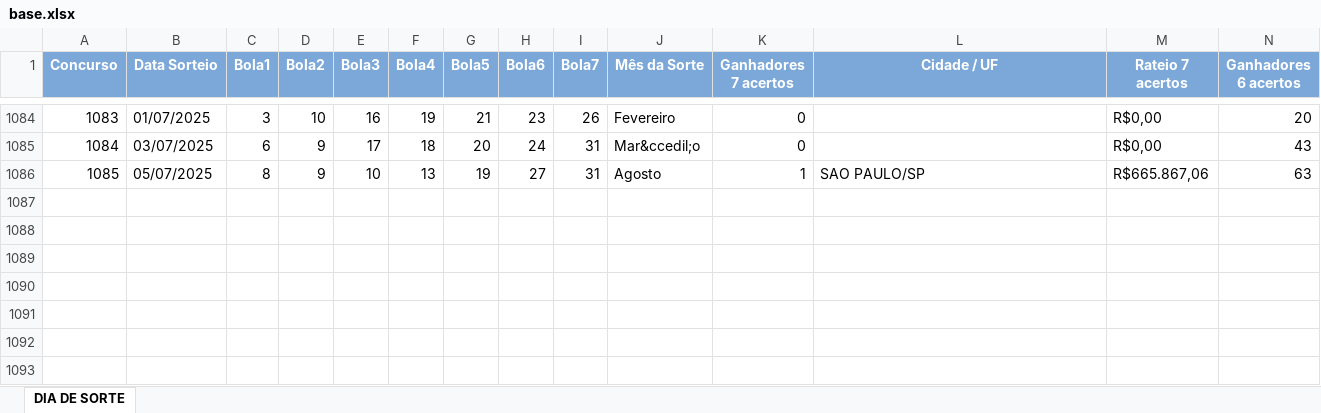
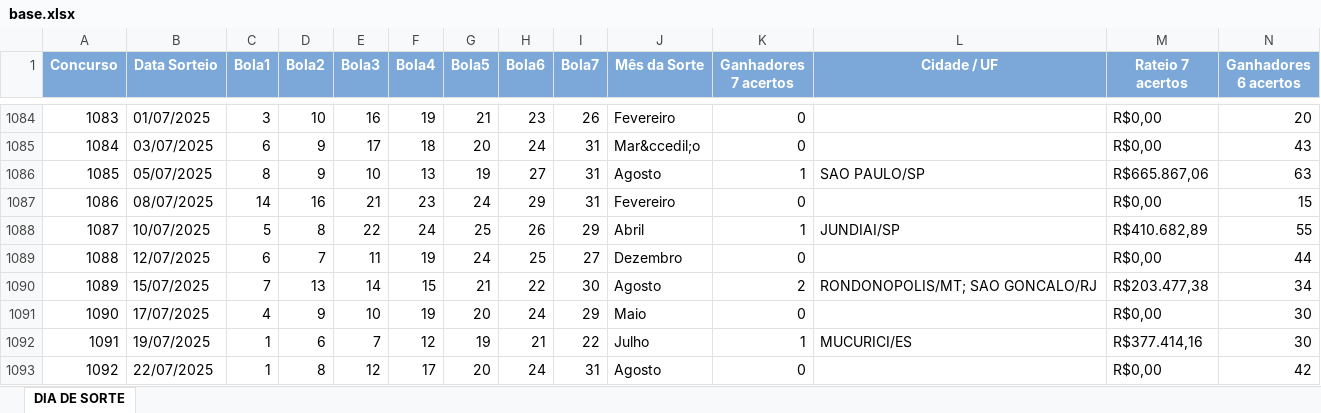
Before and after one commit to birna/lotericas, an Excel workbook: pages/DiaDeSorte/base.xlsx, sheet DIA DE SORTE, drawn as a sheet; only a part is shown, gaps mark what is left out; values as stored, in another font and other column widths than the file's, no borders; rows hold the shown columns only; the diff names each change by its address in the sheet, - before the commit and + after, or states it on an @@ line.

```diff
--- a/pages/DiaDeSorte/base.xlsx (sheet DIA DE SORTE)
+++ b/pages/DiaDeSorte/base.xlsx (sheet DIA DE SORTE)
+row 1087: 1086 | 08/07/2025 | 14 | 16 | 21 | 23 | 24 | 29 | 31 | Fevereiro | 0 |  | R$0,00 | 15
+row 1088: 1087 | 10/07/2025 | 5 | 8 | 22 | 24 | 25 | 26 | 29 | Abril | 1 | JUNDIAI/SP | R$410.682,89 | 55
+row 1089: 1088 | 12/07/2025 | 6 | 7 | 11 | 19 | 24 | 25 | 27 | Dezembro | 0 |  | R$0,00 | 44
+row 1090: 1089 | 15/07/2025 | 7 | 13 | 14 | 15 | 21 | 22 | 30 | Agosto | 2 | RONDONOPOLIS/MT; SAO GONCALO/RJ | R$203.477,38 | 34
+row 1091: 1090 | 17/07/2025 | 4 | 9 | 10 | 19 | 20 | 24 | 29 | Maio | 0 |  | R$0,00 | 30
+row 1092: 1091 | 19/07/2025 | 1 | 6 | 7 | 12 | 19 | 21 | 22 | Julho | 1 | MUCURICI/ES | R$377.414,16 | 30
+row 1093: 1092 | 22/07/2025 | 1 | 8 | 12 | 17 | 20 | 24 | 31 | Agosto | 0 |  | R$0,00 | 42
```
Also changed, not shown: pages/DuplaSena/base.xlsx, pages/LotoFacil/base.xlsx, 5 other files.
